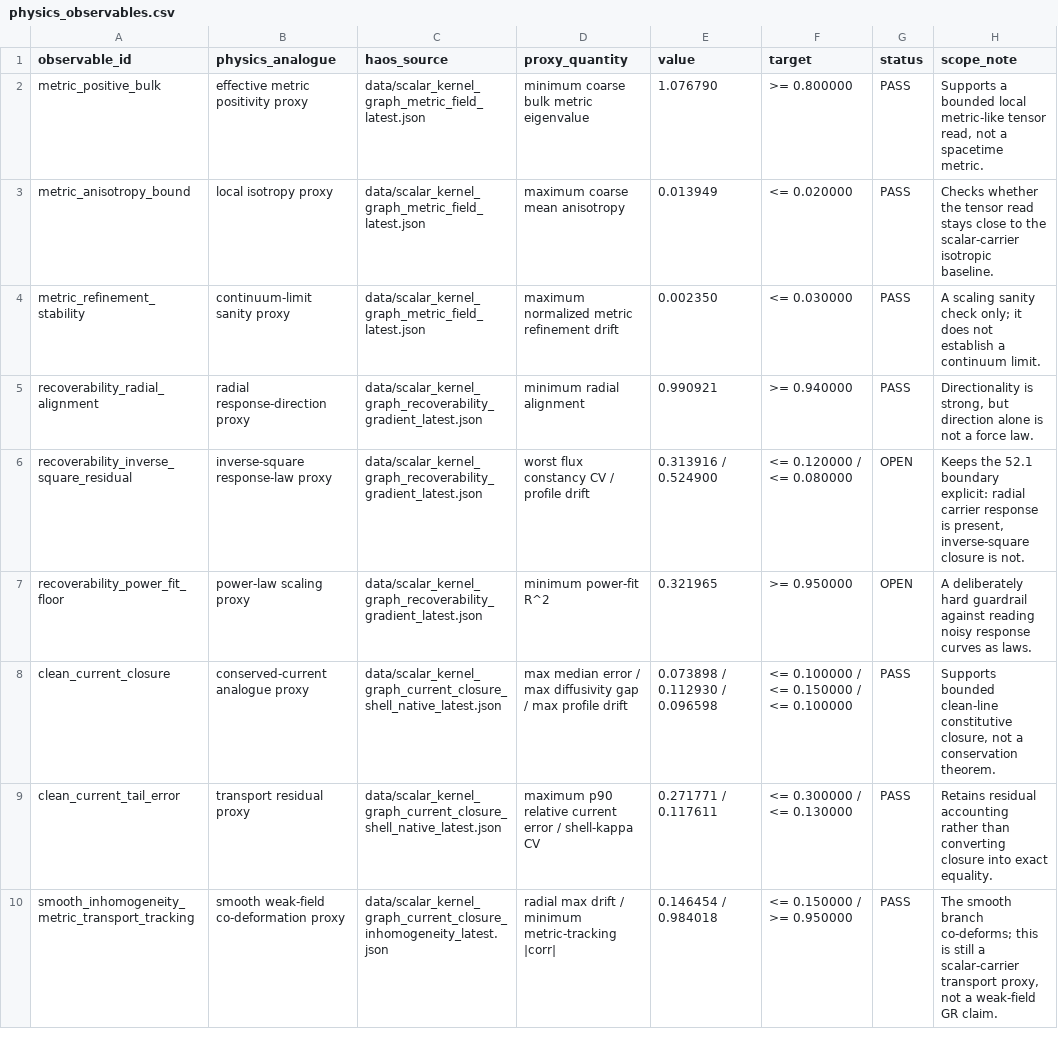
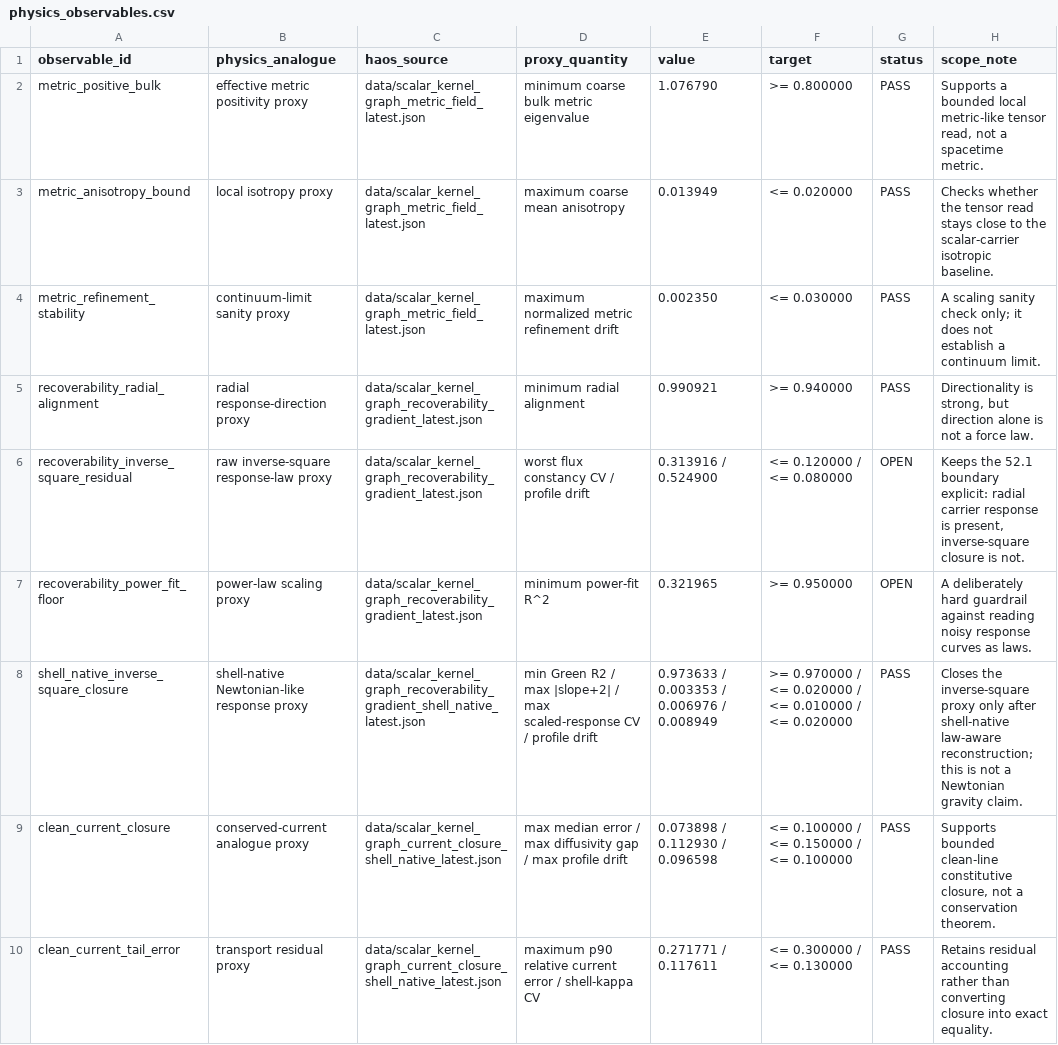
Before and after one commit to tomislavrupic/HAOS-IIP, a CSV file: experiments/physics_bridge/results/physics_observables.csv, drawn as a sheet; only a part is shown; the shorter side is filled out with more unchanged rows.

Commit message:
Freeze physics bridge observables release 53.0

```diff
--- a/experiments/physics_bridge/results/physics_observables.csv
+++ b/experiments/physics_bridge/results/physics_observables.csv
@@ -5,4 +5,5 @@ metric_refinement_stability,continuum-limit sanity proxy,data/scalar_kernel_grap
 recoverability_radial_alignment,radial response-direction proxy,data/scalar_kernel_graph_recoverability_gradient_latest.json,minimum radial alignment,0.990921,>= 0.940000,PASS,"Directionality is strong, but direction alone is not a force law."
-recoverability_inverse_square_residual,inverse-square response-law proxy,data/scalar_kernel_graph_recoverability_gradient_latest.json,worst flux constancy CV / profile drift,0.313916 / 0.524900,<= 0.120000 / <= 0.080000,OPEN,"Keeps the 52.1 boundary explicit: radial carrier response is present, inverse-square closure is not."
+recoverability_inverse_square_residual,raw inverse-square response-law proxy,data/scalar_kernel_graph_recoverability_gradient_latest.json,worst flux constancy CV / profile drift,0.313916 / 0.524900,<= 0.120000 / <= 0.080000,OPEN,"Keeps the 52.1 boundary explicit: radial carrier response is present, inverse-square closure is not."
 recoverability_power_fit_floor,power-law scaling proxy,data/scalar_kernel_graph_recoverability_gradient_latest.json,minimum power-fit R^2,0.321965,>= 0.950000,OPEN,A deliberately hard guardrail against reading noisy response curves as laws.
+shell_native_inverse_square_closure,shell-native Newtonian-like response proxy,data/scalar_kernel_graph_recoverability_gradient_shell_native_latest.json,min Green R2 / max |slope+2| / max scaled-response CV / profile drift,0.973633 / 0.003353 / 0.006976 / 0.008949,>= 0.970000 / <= 0.020000 / <= 0.010000 / <= 0.020000,PASS,Closes the inverse-square proxy only after shell-native law-aware reconstruction; this is not a Newtonian gravity claim.
 clean_current_closure,conserved-current analogue proxy,data/scalar_kernel_graph_current_closure_shell_native_latest.json,max median error / max diffusivity gap / max profile drift,0.073898 / 0.112930 / 0.096598,<= 0.100000 / <= 0.150000 / <= 0.100000,PASS,"Supports bounded clean-line constitutive closure, not a conservation theorem."
```
Also changed, not shown: 12 other files.
